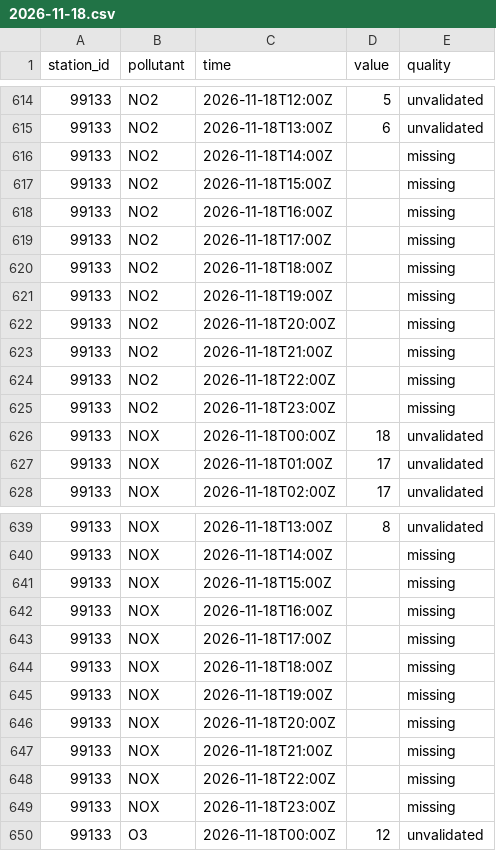
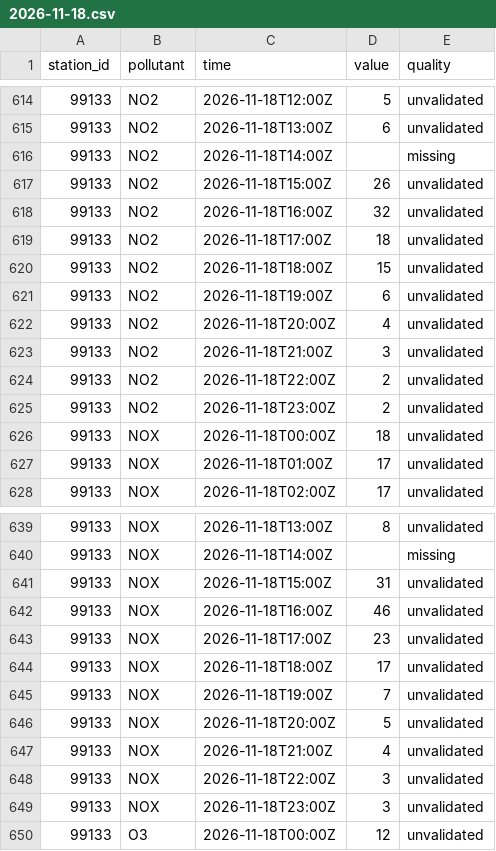
Before and after one commit to lalasonycierny/kvalitaovzdusia, a CSV file: data/hourly/2026-11-18.csv, drawn as a sheet; only a part is shown, gaps mark what is left out.

```diff
--- a/data/hourly/2026-11-18.csv
+++ b/data/hourly/2026-11-18.csv
@@ -616,11 +616,11 @@ station_id,pollutant,time,value,quality
 99133,NO2,2026-11-18T14:00Z,,missing
-99133,NO2,2026-11-18T15:00Z,,missing
-99133,NO2,2026-11-18T16:00Z,,missing
-99133,NO2,2026-11-18T17:00Z,,missing
-99133,NO2,2026-11-18T18:00Z,,missing
-99133,NO2,2026-11-18T19:00Z,,missing
-99133,NO2,2026-11-18T20:00Z,,missing
-99133,NO2,2026-11-18T21:00Z,,missing
-99133,NO2,2026-11-18T22:00Z,,missing
-99133,NO2,2026-11-18T23:00Z,,missing
+99133,NO2,2026-11-18T15:00Z,26,unvalidated
+99133,NO2,2026-11-18T16:00Z,32,unvalidated
+99133,NO2,2026-11-18T17:00Z,18,unvalidated
+99133,NO2,2026-11-18T18:00Z,15,unvalidated
+99133,NO2,2026-11-18T19:00Z,6,unvalidated
+99133,NO2,2026-11-18T20:00Z,4,unvalidated
+99133,NO2,2026-11-18T21:00Z,3,unvalidated
+99133,NO2,2026-11-18T22:00Z,2,unvalidated
+99133,NO2,2026-11-18T23:00Z,2,unvalidated
 99133,NOX,2026-11-18T00:00Z,18,unvalidated
@@ -640,11 +640,11 @@ station_id,pollutant,time,value,quality
 99133,NOX,2026-11-18T14:00Z,,missing
-99133,NOX,2026-11-18T15:00Z,,missing
-99133,NOX,2026-11-18T16:00Z,,missing
-99133,NOX,2026-11-18T17:00Z,,missing
-99133,NOX,2026-11-18T18:00Z,,missing
-99133,NOX,2026-11-18T19:00Z,,missing
-99133,NOX,2026-11-18T20:00Z,,missing
-99133,NOX,2026-11-18T21:00Z,,missing
-99133,NOX,2026-11-18T22:00Z,,missing
-99133,NOX,2026-11-18T23:00Z,,missing
+99133,NOX,2026-11-18T15:00Z,31,unvalidated
+99133,NOX,2026-11-18T16:00Z,46,unvalidated
+99133,NOX,2026-11-18T17:00Z,23,unvalidated
+99133,NOX,2026-11-18T18:00Z,17,unvalidated
+99133,NOX,2026-11-18T19:00Z,7,unvalidated
+99133,NOX,2026-11-18T20:00Z,5,unvalidated
+99133,NOX,2026-11-18T21:00Z,4,unvalidated
+99133,NOX,2026-11-18T22:00Z,3,unvalidated
+99133,NOX,2026-11-18T23:00Z,3,unvalidated
 99133,O3,2026-11-18T00:00Z,12,unvalidated
```
Also changed, not shown: data/hourly/2026-11-19.csv, data/meteo/2026-11-19.csv, 2 other files.
